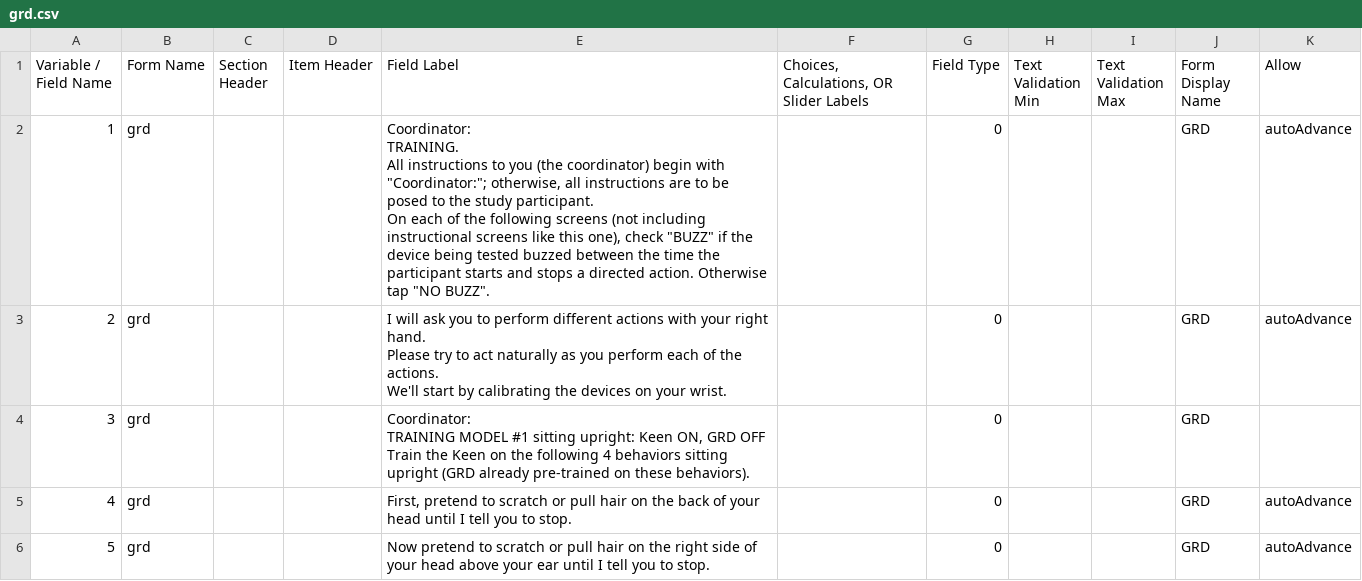
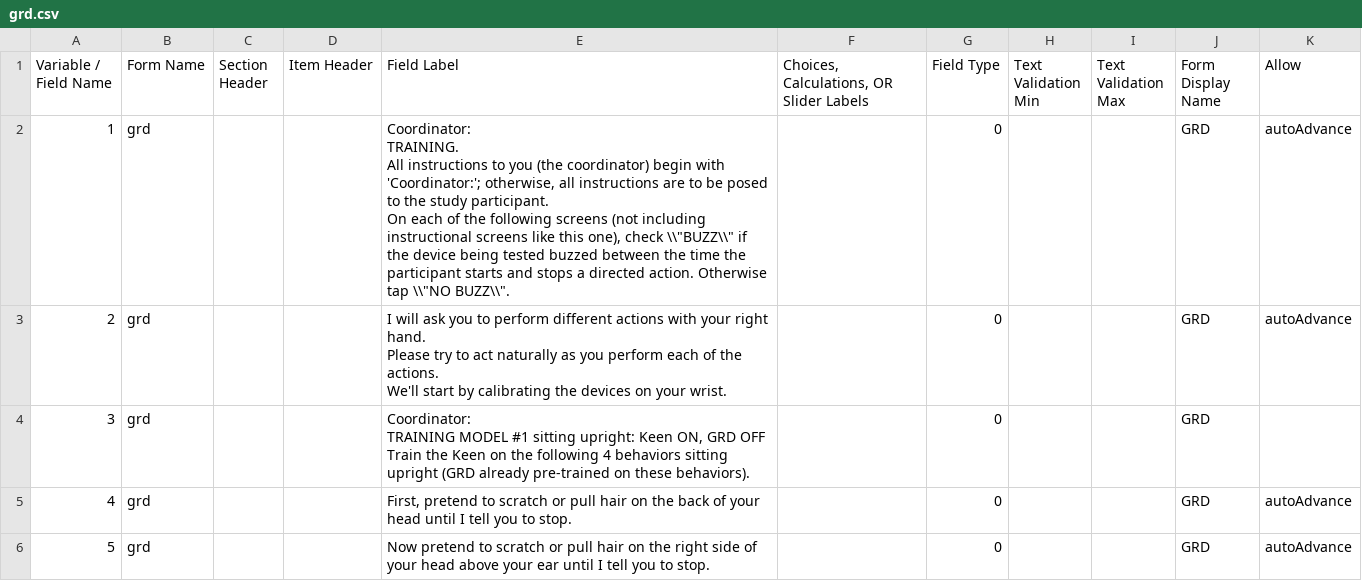
Before and after one commit to ChildMindInstitute/reproschema-builder, a CSV file: grd.csv, drawn as a sheet; only a part is shown.

```diff
--- a/grd.csv
+++ b/grd.csv
@@ -1,9 +1,9 @@
 Variable / Field Name,Form Name,Section Header,Item Header,Field Label,"Choices, Calculations, OR Slider Labels",Field Type,Text Validation Min,Text Validation Max,Form Display Name,Allow
-1,grd,,,"Coordinator:
-
-TRAINING.
-
-All instructions to you (the coordinator) begin with ""Coordinator:""; otherwise, all instructions are to be posed to the study participant.
-
-On each of the following screens (not including instructional screens like this one), check ""BUZZ"" if the device being tested buzzed between the time the participant starts and stops a directed action. Otherwise tap ""NO BUZZ"".",,0,,,GRD,autoAdvance
+1,grd,,,"Coordinator:
+
+TRAINING.
+
+All instructions to you (the coordinator) begin with 'Coordinator:'; otherwise, all instructions are to be posed to the study participant.
+
+On each of the following screens (not including instructional screens like this one), check \\""BUZZ\\"" if the device being tested buzzed between the time the participant starts and stops a directed action. Otherwise tap \\""NO BUZZ\\"".",,0,,,GRD,autoAdvance
 2,grd,,,"I will ask you to perform different actions with your right hand.
```
Also changed, not shown: 1 other file.
